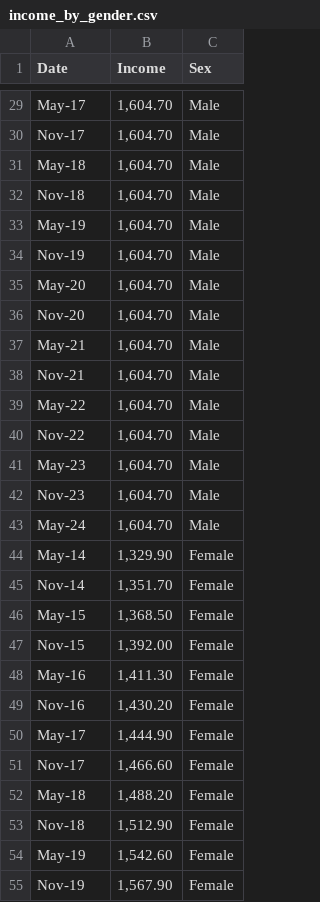
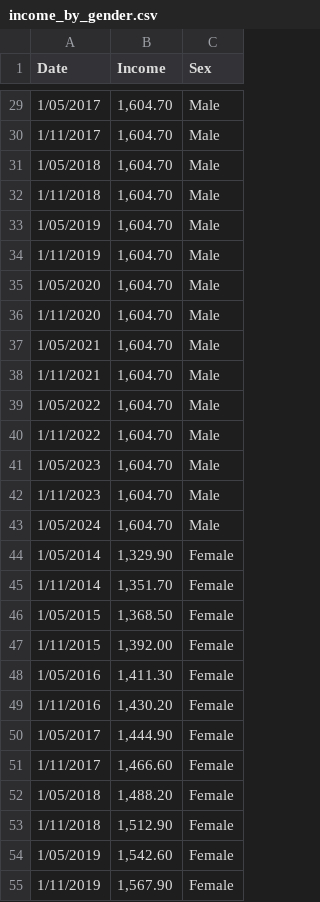
Before and after one commit to msul0022/3179, a CSV file: Vis2/income_by_gender.csv, drawn as a sheet; only a part is shown, gaps mark what is left out; the diff covers the shown part only; the diff names each change by its address in the sheet, - before the commit and + after, or states it on an @@ line.

```diff
--- a/Vis2/income_by_gender.csv
+++ b/Vis2/income_by_gender.csv
-A29 (Date): May-17
+A29 (Date): 1/05/2017
-A30 (Date): Nov-17
+A30 (Date): 1/11/2017
-A31 (Date): May-18
+A31 (Date): 1/05/2018
-A32 (Date): Nov-18
+A32 (Date): 1/11/2018
-A33 (Date): May-19
+A33 (Date): 1/05/2019
-A34 (Date): Nov-19
+A34 (Date): 1/11/2019
-A35 (Date): May-20
+A35 (Date): 1/05/2020
-A36 (Date): Nov-20
+A36 (Date): 1/11/2020
-A37 (Date): May-21
+A37 (Date): 1/05/2021
-A38 (Date): Nov-21
+A38 (Date): 1/11/2021
-A39 (Date): May-22
+A39 (Date): 1/05/2022
-A40 (Date): Nov-22
+A40 (Date): 1/11/2022
-A41 (Date): May-23
+A41 (Date): 1/05/2023
-A42 (Date): Nov-23
+A42 (Date): 1/11/2023
-A43 (Date): May-24
+A43 (Date): 1/05/2024
-A44 (Date): May-14
+A44 (Date): 1/05/2014
-A45 (Date): Nov-14
+A45 (Date): 1/11/2014
-A46 (Date): May-15
+A46 (Date): 1/05/2015
-A47 (Date): Nov-15
+A47 (Date): 1/11/2015
-A48 (Date): May-16
+A48 (Date): 1/05/2016
-A49 (Date): Nov-16
+A49 (Date): 1/11/2016
-A50 (Date): May-17
+A50 (Date): 1/05/2017
-A51 (Date): Nov-17
+A51 (Date): 1/11/2017
-A52 (Date): May-18
+A52 (Date): 1/05/2018
-A53 (Date): Nov-18
+A53 (Date): 1/11/2018
-A54 (Date): May-19
+A54 (Date): 1/05/2019
-A55 (Date): Nov-19
+A55 (Date): 1/11/2019
```
Also changed, not shown: 36 edited cells elsewhere in this file.
